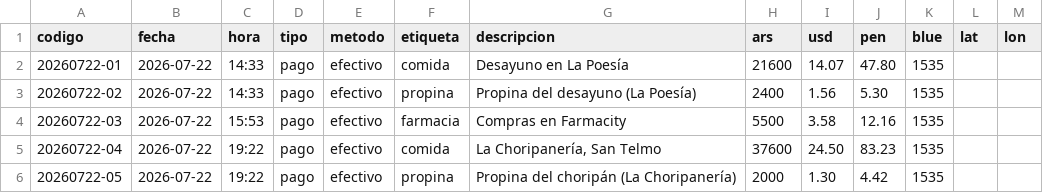
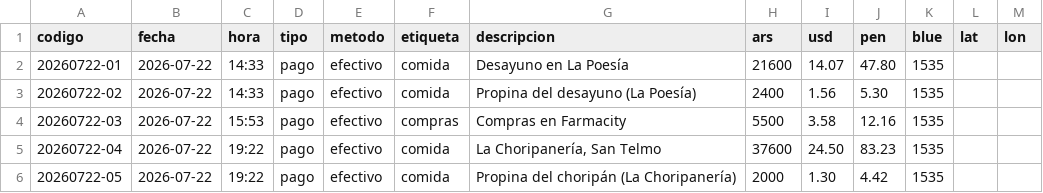
Before and after one commit to CarlosZevallosTrigoso/dolarbsas, a CSV file: gastos/csv/2026-07-22.csv, drawn as a sheet.

```diff
--- a/gastos/csv/2026-07-22.csv
+++ b/gastos/csv/2026-07-22.csv
@@ -2,5 +2,5 @@ codigo,fecha,hora,tipo,metodo,etiqueta,descripcion,ars,usd,pen,blue,lat,lon
 20260722-01,2026-07-22,14:33,pago,efectivo,comida,Desayuno en La Poesía,21600,14.07,47.80,1535,,
-20260722-02,2026-07-22,14:33,pago,efectivo,propina,Propina del desayuno (La Poesía),2400,1.56,5.30,1535,,
-20260722-03,2026-07-22,15:53,pago,efectivo,farmacia,Compras en Farmacity,5500,3.58,12.16,1535,,
+20260722-02,2026-07-22,14:33,pago,efectivo,comida,Propina del desayuno (La Poesía),2400,1.56,5.30,1535,,
+20260722-03,2026-07-22,15:53,pago,efectivo,compras,Compras en Farmacity,5500,3.58,12.16,1535,,
 20260722-04,2026-07-22,19:22,pago,efectivo,comida,"La Choripanería, San Telmo",37600,24.50,83.23,1535,,
-20260722-05,2026-07-22,19:22,pago,efectivo,propina,Propina del choripán (La Choripanería),2000,1.30,4.42,1535,,
+20260722-05,2026-07-22,19:22,pago,efectivo,comida,Propina del choripán (La Choripanería),2000,1.30,4.42,1535,,
```
